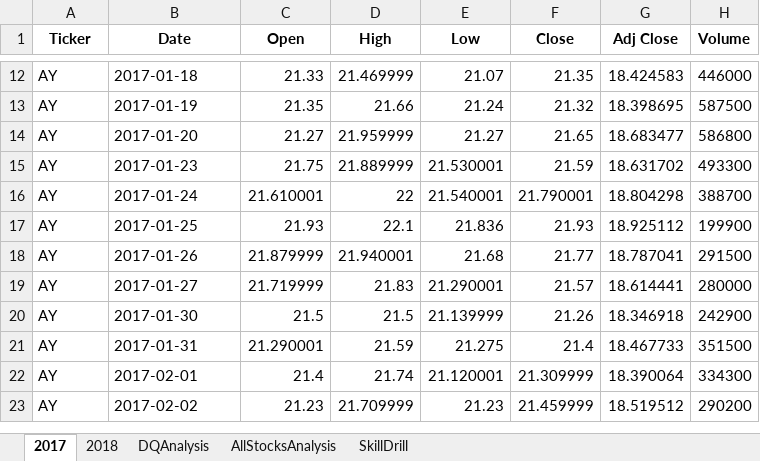
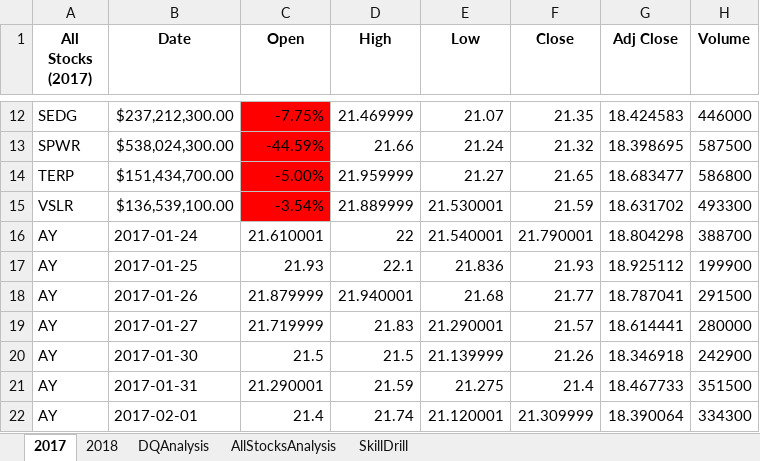
Before and after one commit to maridge/stock-analysis, an Excel workbook: green_stocks.xlsm, sheet 2017, drawn as a sheet; only a part is shown, gaps mark what is left out; the shorter side is filled out with more unchanged rows; values as stored, in another font and other column widths than the file's, no borders; the diff covers the shown part only; the diff names each change by its address in the sheet, - before the commit and + after, or states it on an @@ line.

Commit message:
updated file via upload
Updated Green Stock with year value

```diff
--- a/green_stocks.xlsm (sheet 2017)
+++ b/green_stocks.xlsm (sheet 2017)
-A1: Ticker
+A1: All Stocks (2017)
-A12 (All Stocks (2017)): AY
+A12 (All Stocks (2017)): SEDG
-B12 (Date): 2017-01-18
+B12 (Date): $237,212,300.00
-C12 (Open): 21.33
+C12 (Open): -7.75%
-C12:C15 fill: none
+C12:C15 fill: #FF0000
-A13 (All Stocks (2017)): AY
+A13 (All Stocks (2017)): SPWR
-B13 (Date): 2017-01-19
+B13 (Date): $538,024,300.00
-C13 (Open): 21.35
+C13 (Open): -44.59%
-A14 (All Stocks (2017)): AY
+A14 (All Stocks (2017)): TERP
-B14 (Date): 2017-01-20
+B14 (Date): $151,434,700.00
-C14 (Open): 21.27
+C14 (Open): -5.00%
-A15 (All Stocks (2017)): AY
+A15 (All Stocks (2017)): VSLR
-B15 (Date): 2017-01-23
+B15 (Date): $136,539,100.00
-C15 (Open): 21.75
+C15 (Open): -3.54%
```
Also changed, not shown: 23 edited cells and cell formats elsewhere in this sheet, sheet DQAnalysis, sheet AllStocksAnalysis, charts or pictures.
